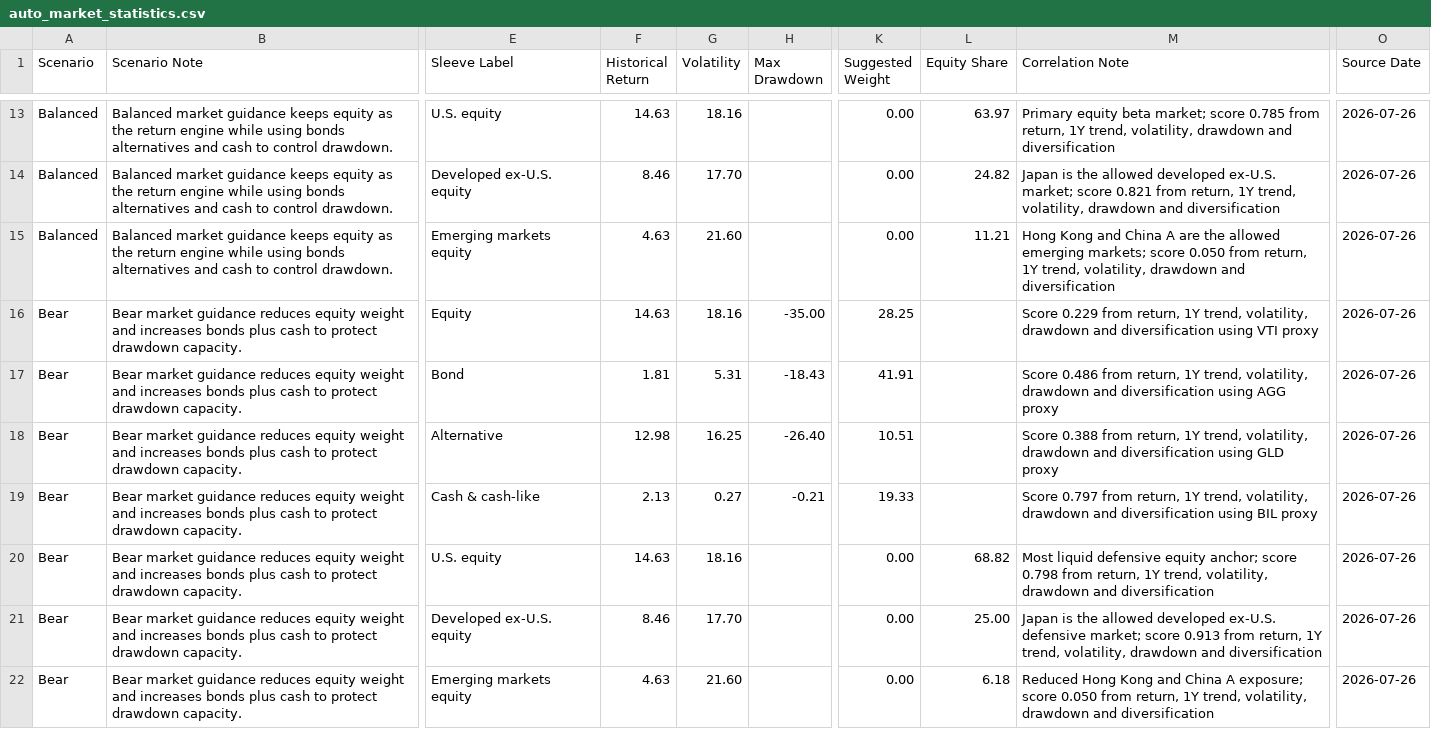
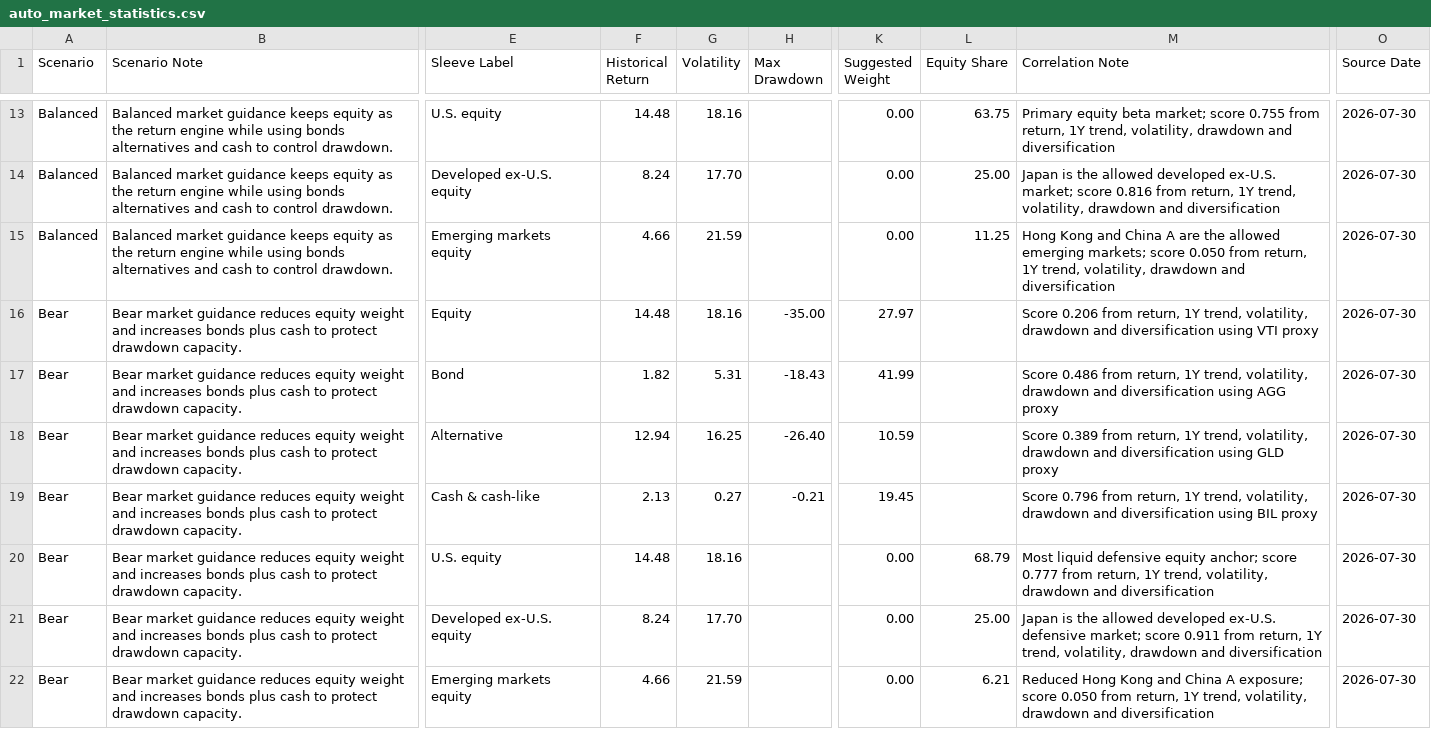
Before and after one commit to EastsCloud/puyan-capital-demo, a CSV file: 01_Runnable_System/data/public_data_engine_output/auto_market_statistics.csv, drawn as a sheet; only a part is shown, gaps mark what is left out; the diff covers the shown part only; the diff names each change by its address in the sheet, - before the commit and + after, or states it on an @@ line.

```diff
--- a/01_Runnable_System/data/public_data_engine_output/auto_market_statistics.csv
+++ b/01_Runnable_System/data/public_data_engine_output/auto_market_statistics.csv
-F13 (Historical Return): 14.63
+F13 (Historical Return): 14.48
-L13 (Equity Share): 63.97
+L13 (Equity Share): 63.75
-M13 (Correlation Note): …market; score 0.785 from return,…
+M13 (Correlation Note): …market; score 0.755 from return,…
-O13:O22 (Source Date): 2026-07-26
+O13:O22 (Source Date): 2026-07-30
-F14 (Historical Return): 8.46
+F14 (Historical Return): 8.24
-L14 (Equity Share): 24.82
+L14 (Equity Share): 25.00
-M14 (Correlation Note): …market; score 0.821 from return,…
+M14 (Correlation Note): …market; score 0.816 from return,…
-F15 (Historical Return): 4.63
+F15 (Historical Return): 4.66
-G15 (Volatility): 21.60
+G15 (Volatility): 21.59
-L15 (Equity Share): 11.21
+L15 (Equity Share): 11.25
-F16 (Historical Return): 14.63
+F16 (Historical Return): 14.48
-K16 (Suggested Weight): 28.25
+K16 (Suggested Weight): 27.97
-M16 (Correlation Note): Score 0.229 from return,…
+M16 (Correlation Note): Score 0.206 from return,…
-F17 (Historical Return): 1.81
+F17 (Historical Return): 1.82
-K17 (Suggested Weight): 41.91
+K17 (Suggested Weight): 41.99
-F18 (Historical Return): 12.98
+F18 (Historical Return): 12.94
-K18 (Suggested Weight): 10.51
+K18 (Suggested Weight): 10.59
-M18 (Correlation Note): Score 0.388 from return,…
+M18 (Correlation Note): Score 0.389 from return,…
-K19 (Suggested Weight): 19.33
+K19 (Suggested Weight): 19.45
-M19 (Correlation Note): Score 0.797 from return,…
+M19 (Correlation Note): Score 0.796 from return,…
-F20 (Historical Return): 14.63
+F20 (Historical Return): 14.48
-L20 (Equity Share): 68.82
+L20 (Equity Share): 68.79
-M20 (Correlation Note): …anchor; score 0.798 from return,…
+M20 (Correlation Note): …anchor; score 0.777 from return,…
-F21 (Historical Return): 8.46
+F21 (Historical Return): 8.24
-M21 (Correlation Note): …market; score 0.913 from return,…
+M21 (Correlation Note): …market; score 0.911 from return,…
-F22 (Historical Return): 4.63
+F22 (Historical Return): 4.66
-G22 (Volatility): 21.60
+G22 (Volatility): 21.59
-L22 (Equity Share): 6.18
+L22 (Equity Share): 6.21
```
Also changed, not shown: 40 edited cells elsewhere in this file, 01_Runnable_System/data/public_data_engine_output/auto_historical_prices.csv, 29 other files.
